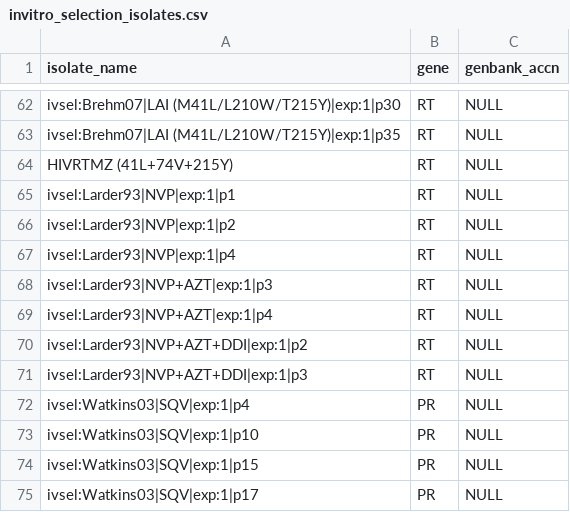
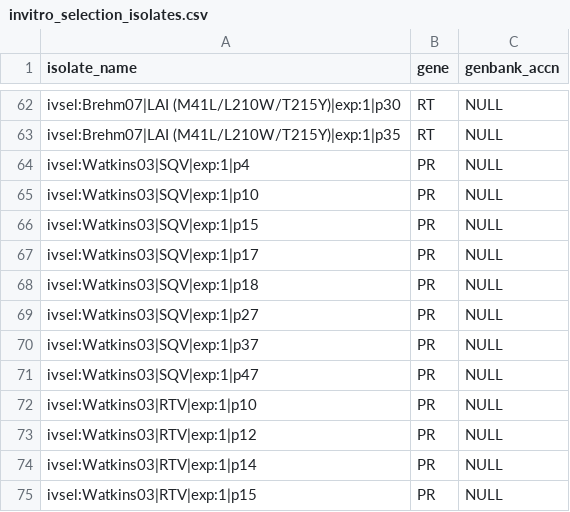
Before and after one commit to hivdb/hivdb3-payload, a CSV file: tables/gene_isolates.d/invitro_selection_isolates.csv, drawn as a sheet; only a part is shown, gaps mark what is left out; the shorter side is filled out with more unchanged rows.

```diff
--- a/tables/gene_isolates.d/invitro_selection_isolates.csv
+++ b/tables/gene_isolates.d/invitro_selection_isolates.csv
@@ -63,10 +63,2 @@ ivsel:Brehm07|LAI (M41L/L210W/T215Y)|exp:1|p30,RT,NULL
 ivsel:Brehm07|LAI (M41L/L210W/T215Y)|exp:1|p35,RT,NULL
-HIVRTMZ (41L+74V+215Y),RT,NULL
-ivsel:Larder93|NVP|exp:1|p1,RT,NULL
-ivsel:Larder93|NVP|exp:1|p2,RT,NULL
-ivsel:Larder93|NVP|exp:1|p4,RT,NULL
-ivsel:Larder93|NVP+AZT|exp:1|p3,RT,NULL
-ivsel:Larder93|NVP+AZT|exp:1|p4,RT,NULL
-ivsel:Larder93|NVP+AZT+DDI|exp:1|p2,RT,NULL
-ivsel:Larder93|NVP+AZT+DDI|exp:1|p3,RT,NULL
 ivsel:Watkins03|SQV|exp:1|p4,PR,NULL
```
Also changed, not shown: tables/isolates.d/invitro_selection_isolates.csv, tables/mutations.d/invitro_selection_isolates.csv, 6 other files.
